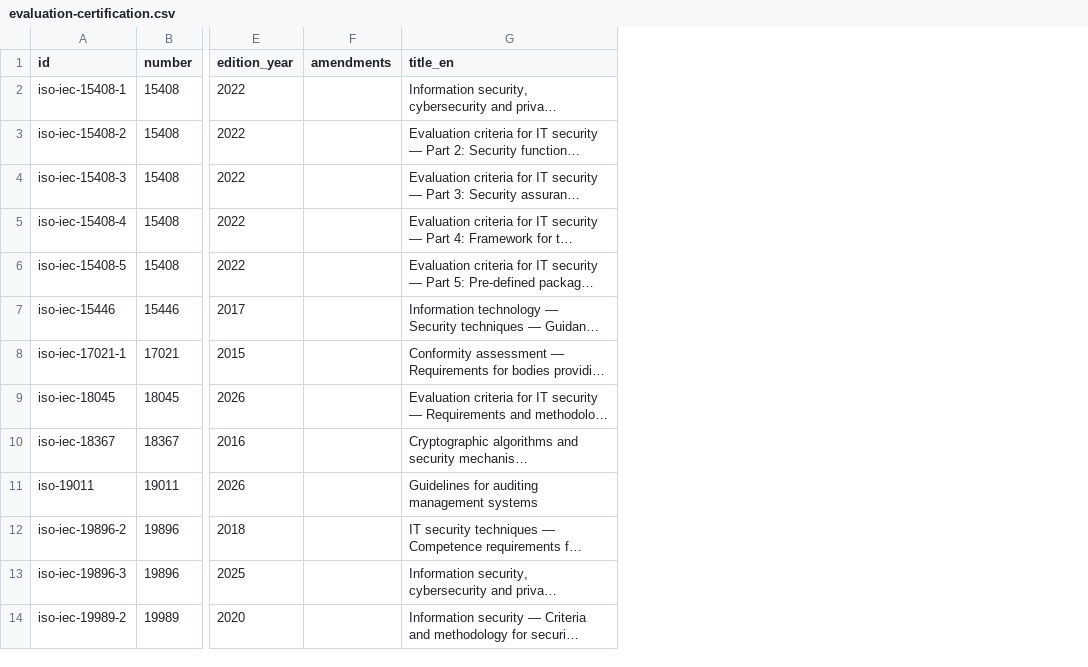
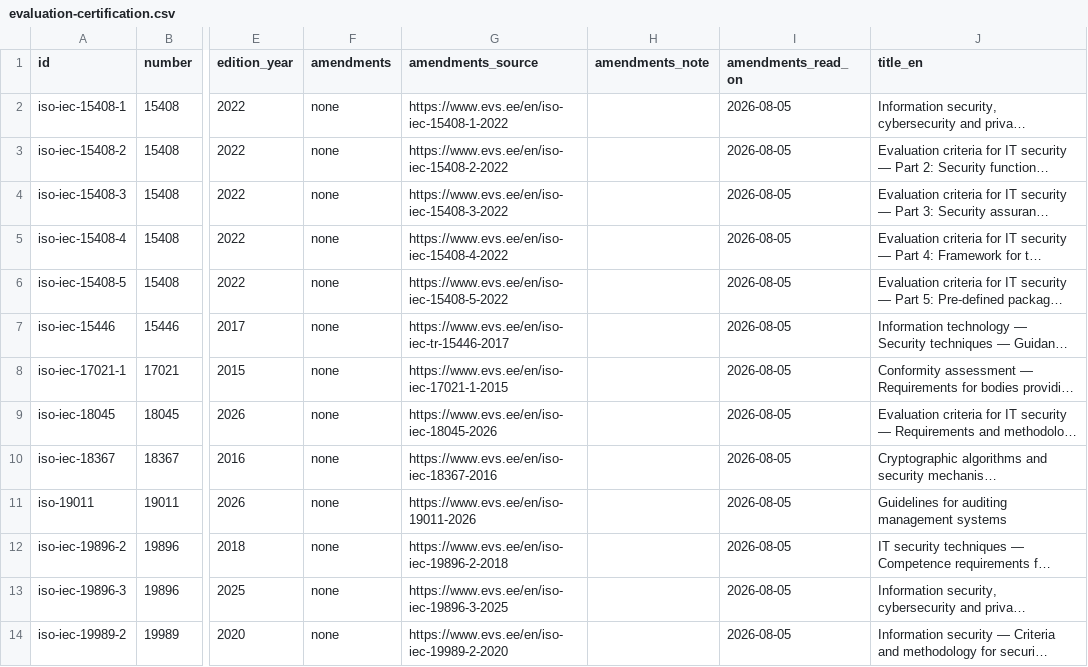
Before and after one commit to iderex/iso27000-isms, a CSV file: catalog/entries/evaluation-certification.csv, drawn as a sheet; only a part is shown, gaps mark what is left out; long unchanged cells end in …; the diff covers the shown part only; the diff names each change by its address in the sheet, - before the commit and + after, or states it on an @@ line.

```diff
--- a/catalog/entries/evaluation-certification.csv
+++ b/catalog/entries/evaluation-certification.csv
+column G (amendments_source), rows 2-14: https://www.evs.ee/en/iso-iec-15408-1-2022 | https://www.evs.ee/en/iso-iec-15408-2-2022 | https://www.evs.ee/en/iso-iec-15408-3-2022 | https://www.evs.ee/en/iso-iec-15408-4-2022 | https://www.evs.ee/en/iso-iec-15408-5-2022 | https://www.evs.ee/en/iso-iec-tr-15446-2017 | https://www.evs.ee/en/iso-iec-17021-1-2015 | https://www.evs.ee/en/iso-iec-18045-2026 | https://www.evs.ee/en/iso-iec-18367-2016 | https://www.evs.ee/en/iso-19011-2026 | https://www.evs.ee/en/iso-iec-19896-2-2018 | https://www.evs.ee/en/iso-iec-19896-3-2025 | https://www.evs.ee/en/iso-iec-19989-2-2020
+column H (amendments_note), empty
+column I (amendments_read_on), rows 2-14: all 2026-08-05
-F2:F14 (amendments): (empty)
+F2:F14 (amendments): none
```
Also changed, not shown: 12 edited cells elsewhere in this file, catalog/entries/cryptography.csv, catalog/entries/extended-27000.csv, 7 other files.
